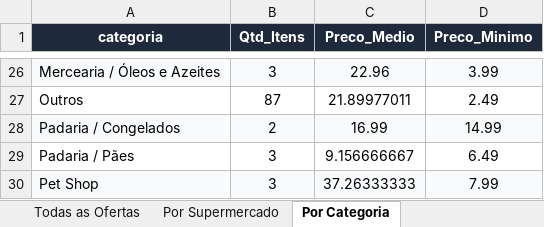
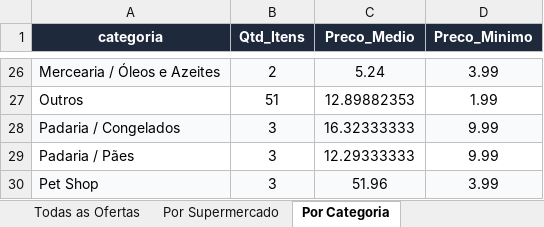
Before and after one commit to AVerz26/Weekly-Flyers-Scraper, an Excel workbook: docs/data/latest_results.xlsx, sheet Por Categoria, drawn as a sheet; only a part is shown, gaps mark what is left out; values as stored, in another font and other column widths than the file's, no borders; the diff covers the shown part only; the diff names each change by its address in the sheet, - before the commit and + after, or states it on an @@ line.

```diff
--- a/docs/data/latest_results.xlsx (sheet Por Categoria)
+++ b/docs/data/latest_results.xlsx (sheet Por Categoria)
-B26 (Qtd_Itens): 3
+B26 (Qtd_Itens): 2
-C26 (Preco_Medio): 22.96
+C26 (Preco_Medio): 5.24
-B27 (Qtd_Itens): 87
+B27 (Qtd_Itens): 51
-C27 (Preco_Medio): 21.89977011
+C27 (Preco_Medio): 12.89882353
-D27 (Preco_Minimo): 2.49
+D27 (Preco_Minimo): 1.99
-B28 (Qtd_Itens): 2
+B28 (Qtd_Itens): 3
-C28 (Preco_Medio): 16.99
+C28 (Preco_Medio): 16.32333333
-D28 (Preco_Minimo): 14.99
+D28 (Preco_Minimo): 9.99
-C29 (Preco_Medio): 9.156666667
+C29 (Preco_Medio): 12.29333333
-D29 (Preco_Minimo): 6.49
+D29 (Preco_Minimo): 9.99
-C30 (Preco_Medio): 37.26333333
+C30 (Preco_Medio): 51.96
-D30 (Preco_Minimo): 7.99
+D30 (Preco_Minimo): 3.99
```
Also changed, not shown: 64 edited cells elsewhere in this sheet, sheet Todas as Ofertas, sheet Por Supermercado, 5 other files.
